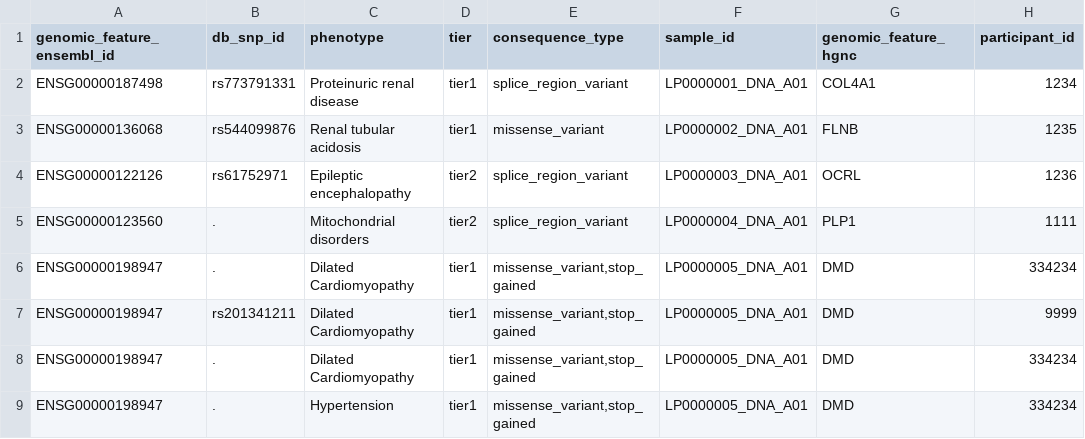
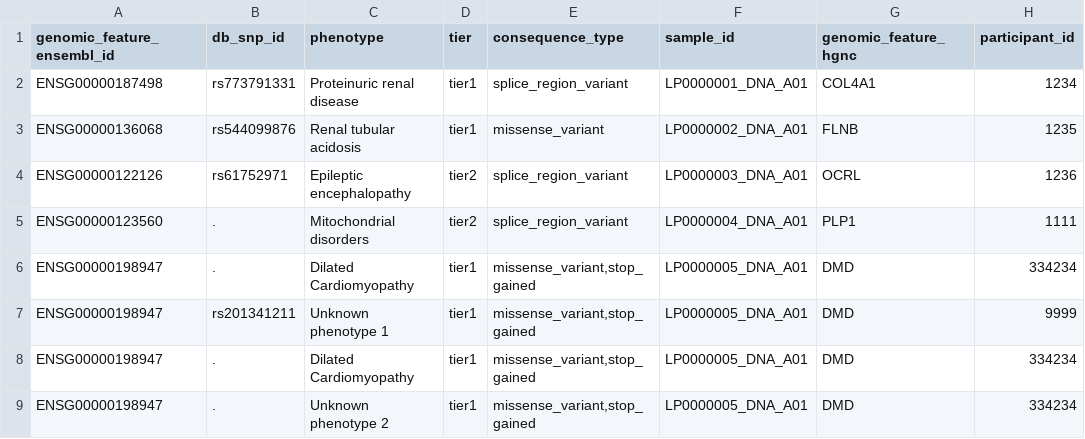
Before and after one commit to genomicsengland/gel_to_opentargets, a TSV file: test_data.tsv, drawn as a sheet; only a part is shown; the diff names each change by its address in the sheet, - before the commit and + after, or states it on an @@ line.

Commit message:
Better handling of unknown phenotypes; just print once for each unknown phenotype, no matter how many occurrences there are

```diff
--- a/test_data.tsv
+++ b/test_data.tsv
-C7 (phenotype): Dilated Cardiomyopathy
+C7 (phenotype): Unknown phenotype 1
-C9 (phenotype): Hypertension
+C9 (phenotype): Unknown phenotype 2
```
Also changed, not shown: 1 other file.
